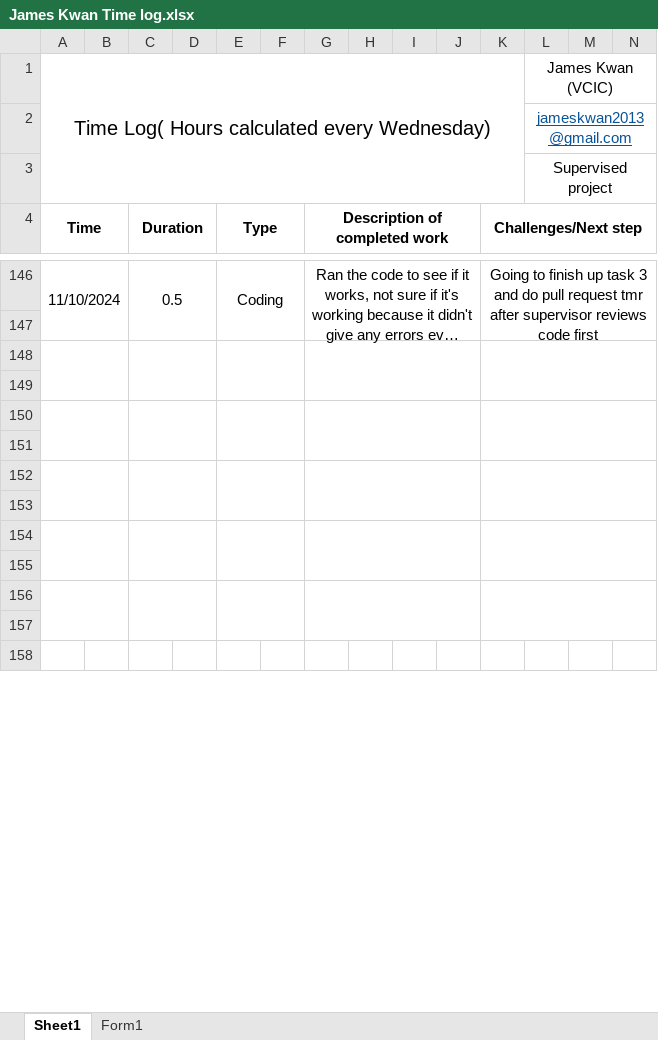
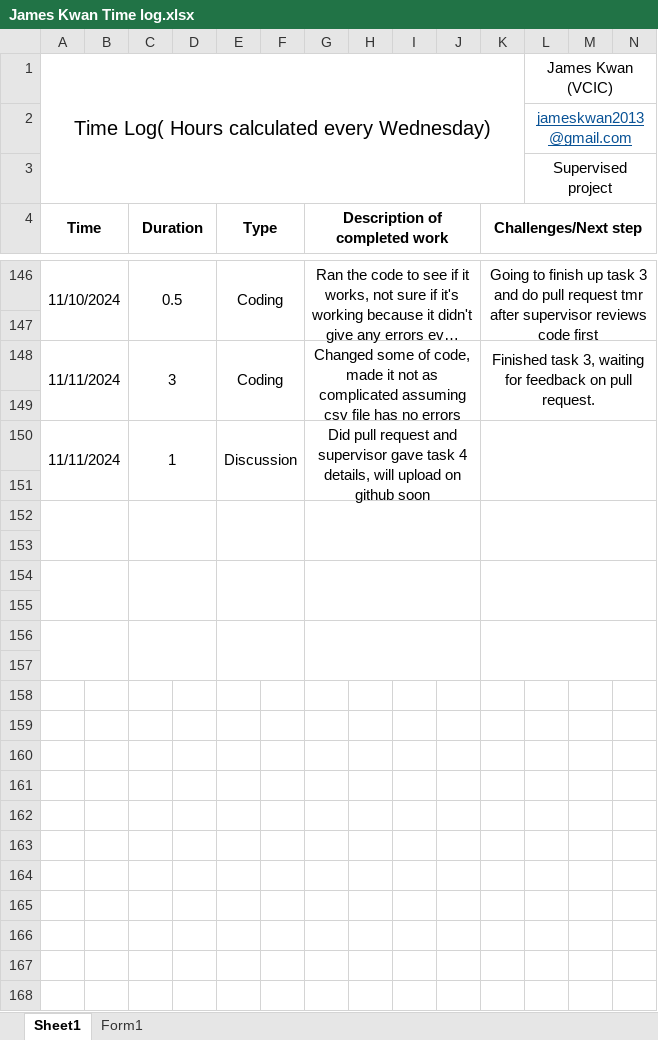
Before and after one commit to mrgzf233/CISC-4900, an Excel workbook: James Kwan Time log.xlsx, sheet Sheet1, drawn as a sheet; only a part is shown, gaps mark what is left out; long unchanged cells end in …; values as stored, in another font and other column widths than the file's, no borders; removed rows and columns are numbered as before the commit, all else as after; rows hold the shown columns only; the diff covers the shown part only; the diff names each change by its address in the sheet, - before the commit and + after, or states it on an @@ line.

Commit message:
Time log
Up to date on November 12, 2024

```diff
--- a/James Kwan Time log.xlsx (sheet Sheet1)
+++ b/James Kwan Time log.xlsx (sheet Sheet1)
+row 148: 11/11/2024 |  | 3 |  | Coding |  | Changed some of code, made it not as complicated assuming csv file has no errors |  |  |  | Finished task 3, waiting for feedback on pull request.
-A148:B149 merged
-C148:D149 merged
-E148:F149 merged
-G148:J149 merged
-K148:N149 merged
-row 150: (empty)
+row 150: 11/11/2024 |  | 1 |  | Discussion |  | Did pull request and supervisor gave task 4 details, will upload on github soon
+A150:B151 merged
+C150:D151 merged
+E150:F151 merged
+G150:J151 merged
+K150:N151 merged
-row 150: (empty)
-row 151: (empty)
-row 152: (empty)
+A156:B157 merged
+C156:D157 merged
+E156:F157 merged
+G156:J157 merged
+K156:N157 merged
+row 157: (empty)
+row 158: (empty)
+row 159: (empty)
+row 160: (empty)
+row 161: (empty)
+row 162: (empty)
+row 163: (empty)
+row 164: (empty)
+row 165: (empty)
+row 166: (empty)
+row 167: (empty)
+row 168: (empty)
```
Also changed, not shown: 5 added rows and 1 edited cell elsewhere in this sheet.
